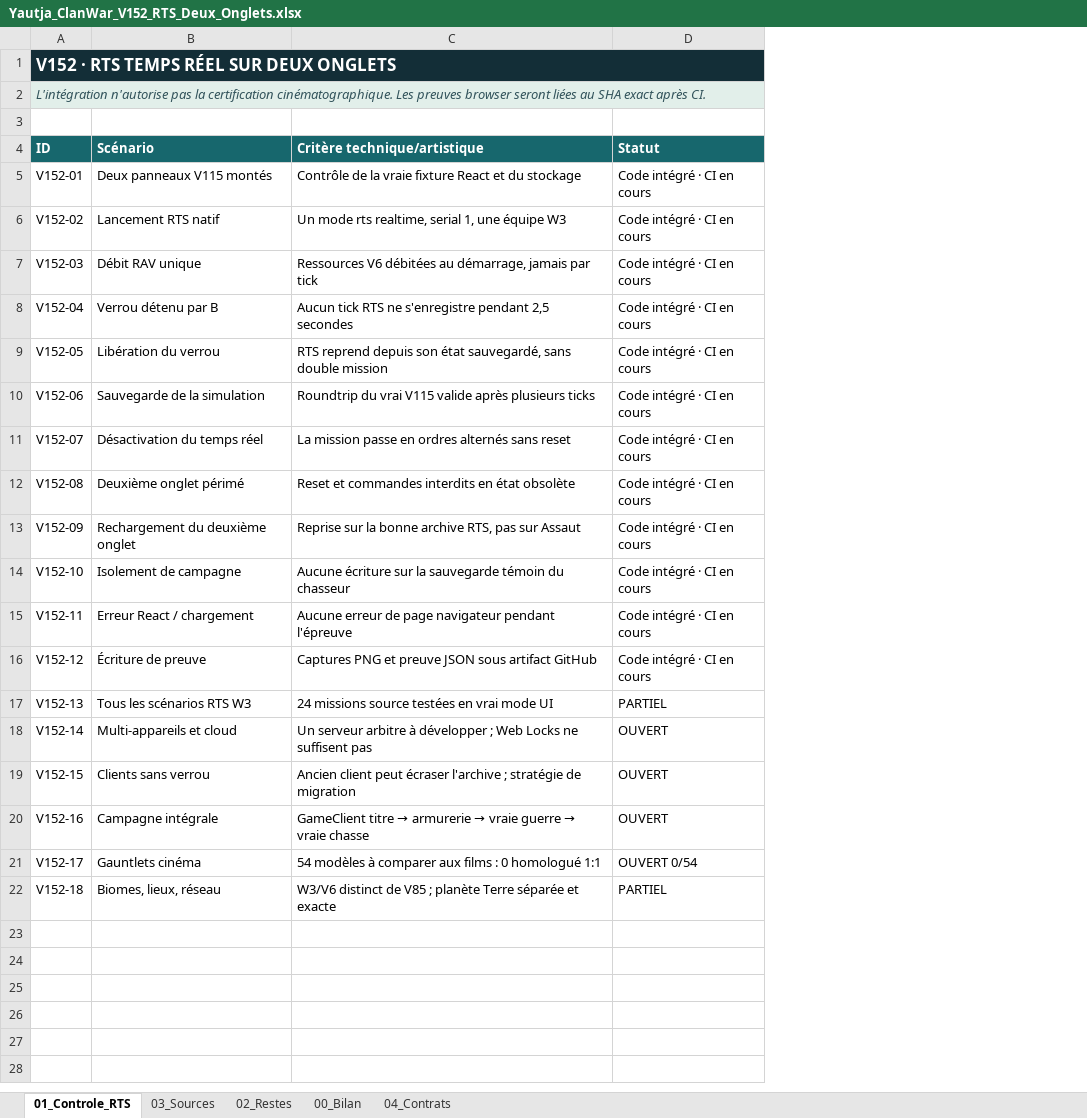
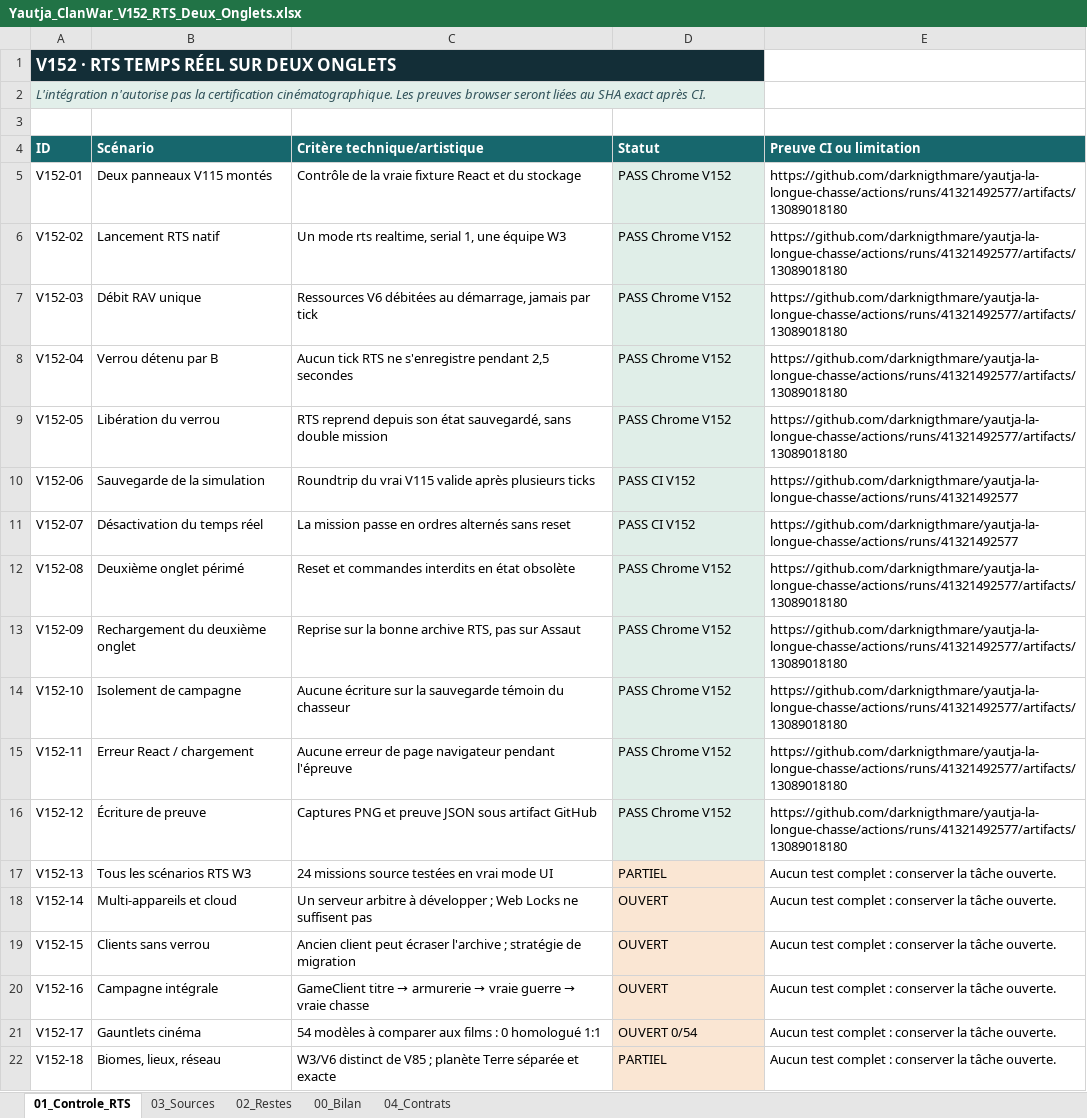
Before and after one commit to darknigthmare/yautja-la-longue-chasse, an Excel workbook: docs/Yautja_ClanWar_V152_RTS_Deux_Onglets.xlsx, sheet 01_Controle_RTS, drawn as a sheet; values as stored, in another font and other column widths than the file's, no borders; the diff names each change by its address in the sheet, - before the commit and + after, or states it on an @@ line.

Commit message:
docs(v152): reconcile proven real RTS freeze/resume screenshots, 12/18 QA gates, 0/54 film certification and XLSX source

```diff
--- a/docs/Yautja_ClanWar_V152_RTS_Deux_Onglets.xlsx (sheet 01_Controle_RTS)
+++ b/docs/Yautja_ClanWar_V152_RTS_Deux_Onglets.xlsx (sheet 01_Controle_RTS)
+column E (Preuve CI ou limitation), rows 5-22: https://github.com/darknigthmare/yautja-la-longue-chasse/actions/runs/41321492577/artifacts/13089018180 | https://github.com/darknigthmare/yautja-la-longue-chasse/actions/runs/41321492577/artifacts/13089018180 | https://github.com/darknigthmare/yautja-la-longue-chasse/actions/runs/41321492577/artifacts/13089018180 | https://github.com/darknigthmare/yautja-la-longue-chasse/actions/runs/41321492577/artifacts/13089018180 | https://github.com/darknigthmare/yautja-la-longue-chasse/actions/runs/41321492577/artifacts/13089018180 | https://github.com/darknigthmare/yautja-la-longue-chasse/actions/runs/41321492577 | https://github.com/darknigthmare/yautja-la-longue-chasse/actions/runs/41321492577 | https://github.com/darknigthmare/yautja-la-longue-chasse/actions/runs/41321492577/artifacts/13089018180 | https://github.com/darknigthmare/yautja-la-longue-chasse/actions/runs/41321492577/artifacts/13089018180 | https://github.com/darknigthmare/yautja-la-longue-chasse/actions/runs/41321492577/artifacts/13089018180 | https://github.com/darknigthmare/yautja-la-longue-chasse/actions/runs/41321492577/artifacts/13089018180 | https://github.com/darknigthmare/yautja-la-longue-chasse/actions/runs/41321492577/artifacts/13089018180 | Aucun test complet : conserver la tâche ouverte. | Aucun test complet : conserver la tâche ouverte. | Aucun test complet : conserver la tâche ouverte. | Aucun test complet : conserver la tâche ouverte. | Aucun test complet : conserver la tâche ouverte. | Aucun test complet : conserver la tâche ouverte.
-D5:D9 (Statut): Code intégré · CI en cours
+D5:D9 (Statut): PASS Chrome V152
-D5:D16 fill: none
+D5:D16 fill: #E0EEE8
-D10:D11 (Statut): Code intégré · CI en cours
+D10:D11 (Statut): PASS CI V152
-D12:D16 (Statut): Code intégré · CI en cours
+D12:D16 (Statut): PASS Chrome V152
-D17:D22 fill: none
+D17:D22 fill: #FAE6D3
```
Also changed, not shown: sheet 00_Bilan, 1 other file.
